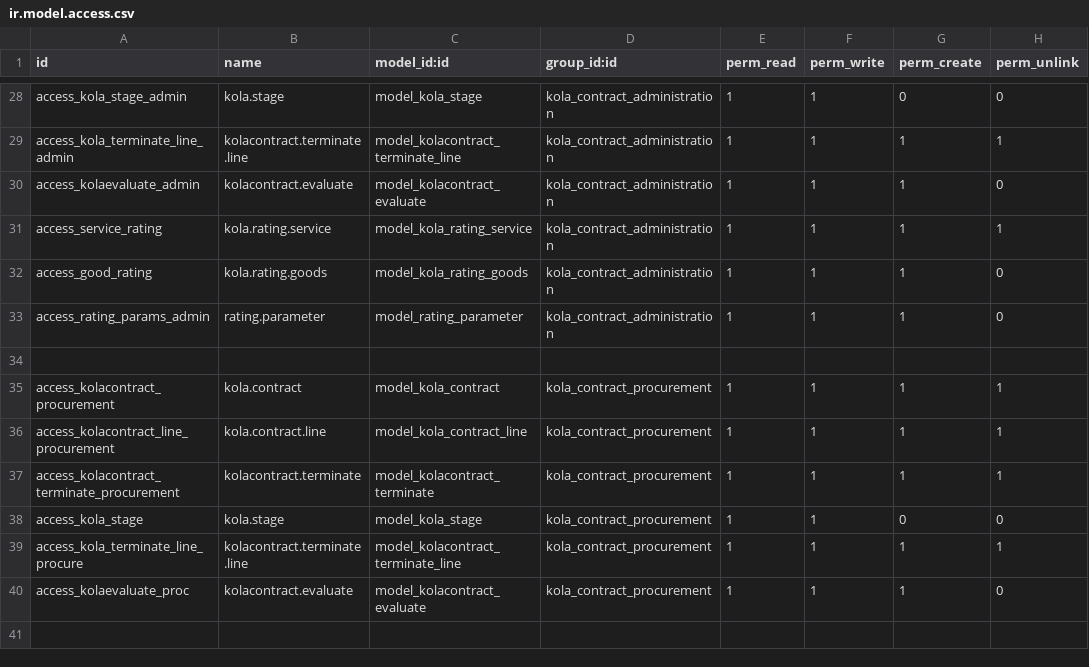
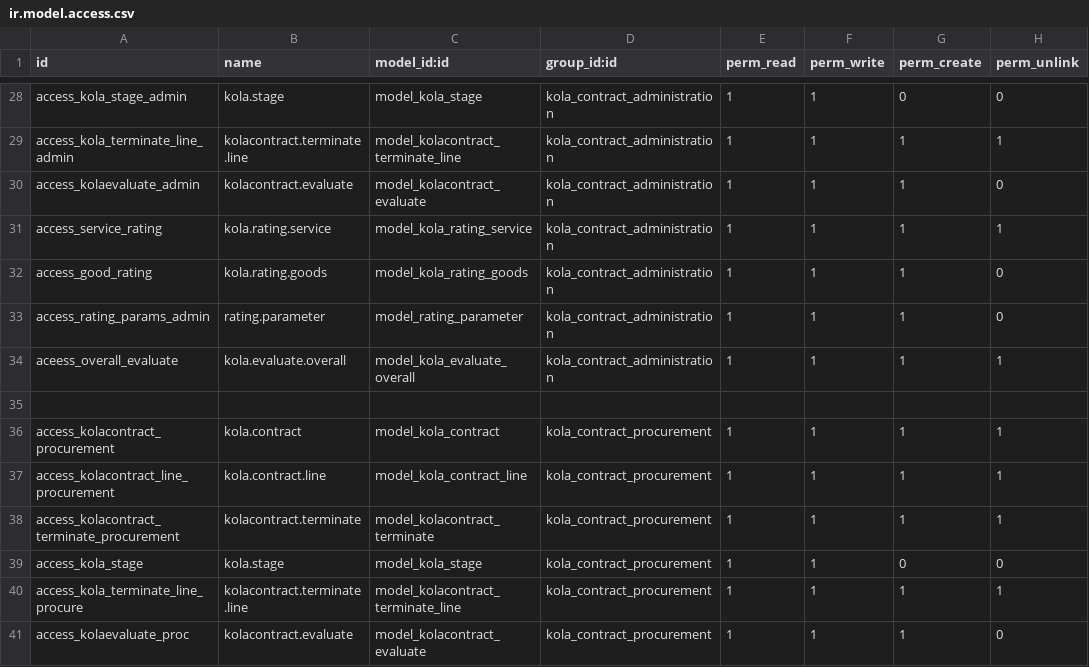
Before and after one commit to madrara256/e-procurement, a CSV file: kolacontract/security/ir.model.access.csv, drawn as a sheet; only a part is shown, gaps mark what is left out; the shorter side is filled out with more unchanged rows; the diff names each change by its address in the sheet, - before the commit and + after, or states it on an @@ line.

```diff
--- a/kolacontract/security/ir.model.access.csv
+++ b/kolacontract/security/ir.model.access.csv
+row 34: aceess_overall_evaluate | kola.evaluate.overall | model_kola_evaluate_overall | kola_contract_administration | 1 | 1 | 1 | 1
```
Also changed, not shown: 9 other files.
